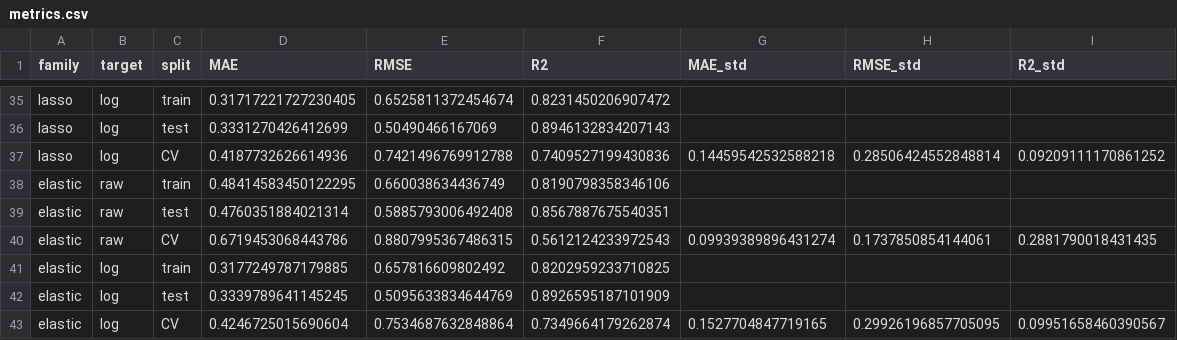
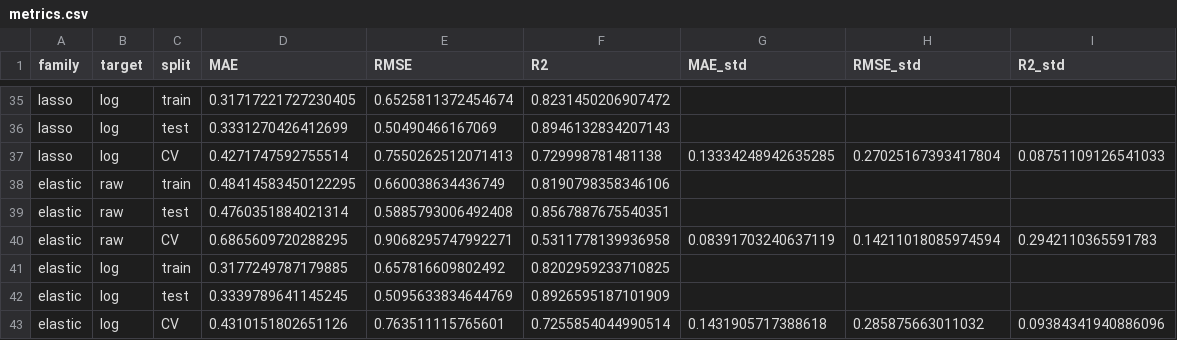
Before and after one commit to st115592/ML-task1, a CSV file: results/metrics.csv, drawn as a sheet; only a part is shown, gaps mark what is left out; the diff covers the shown part only.

```diff
--- a/results/metrics.csv
+++ b/results/metrics.csv
@@ -36,8 +36,8 @@ lasso,log,train,0.31717221727230405,0.6525811372454674,0.8231450206907472,,,
 lasso,log,test,0.3331270426412699,0.50490466167069,0.8946132834207143,,,
-lasso,log,CV,0.4187732626614936,0.7421496769912788,0.7409527199430836,0.14459542532588218,0.28506424552848814,0.09209111170861252
+lasso,log,CV,0.4271747592755514,0.7550262512071413,0.729998781481138,0.13334248942635285,0.27025167393417804,0.08751109126541033
 elastic,raw,train,0.48414583450122295,0.660038634436749,0.8190798358346106,,,
 elastic,raw,test,0.4760351884021314,0.5885793006492408,0.8567887675540351,,,
-elastic,raw,CV,0.6719453068443786,0.8807995367486315,0.5612124233972543,0.09939389896431274,0.1737850854144061,0.2881790018431435
+elastic,raw,CV,0.6865609720288295,0.9068295747992271,0.5311778139936958,0.08391703240637119,0.14211018085974594,0.2942110365591783
 elastic,log,train,0.3177249787179885,0.657816609802492,0.8202959233710825,,,
 elastic,log,test,0.3339789641145245,0.5095633834644769,0.8926595187101909,,,
-elastic,log,CV,0.4246725015690604,0.7534687632848864,0.7349664179262874,0.1527704847719165,0.29926196857705095,0.09951658460390567
+elastic,log,CV,0.4310151802651126,0.763511115765601,0.7255854044990514,0.1431905717388618,0.285875663011032,0.09384341940886096
```
Also changed, not shown: 30 edited cells elsewhere in this file, results/nested_cv_folds.csv, results/nested_selection.csv, 14 other files.
